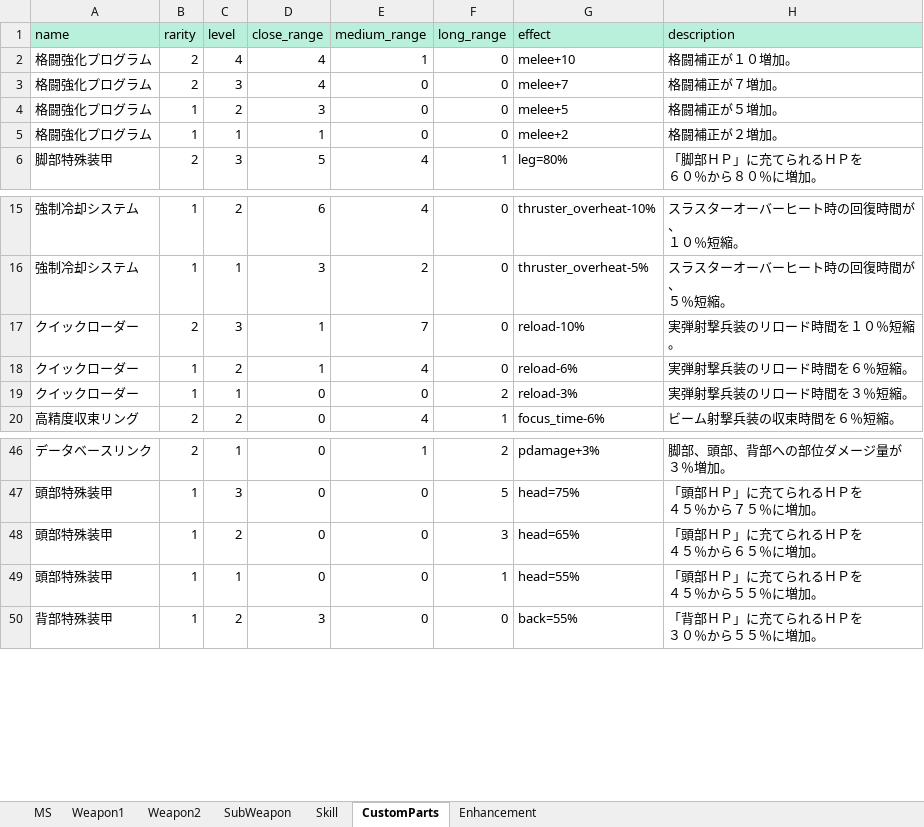
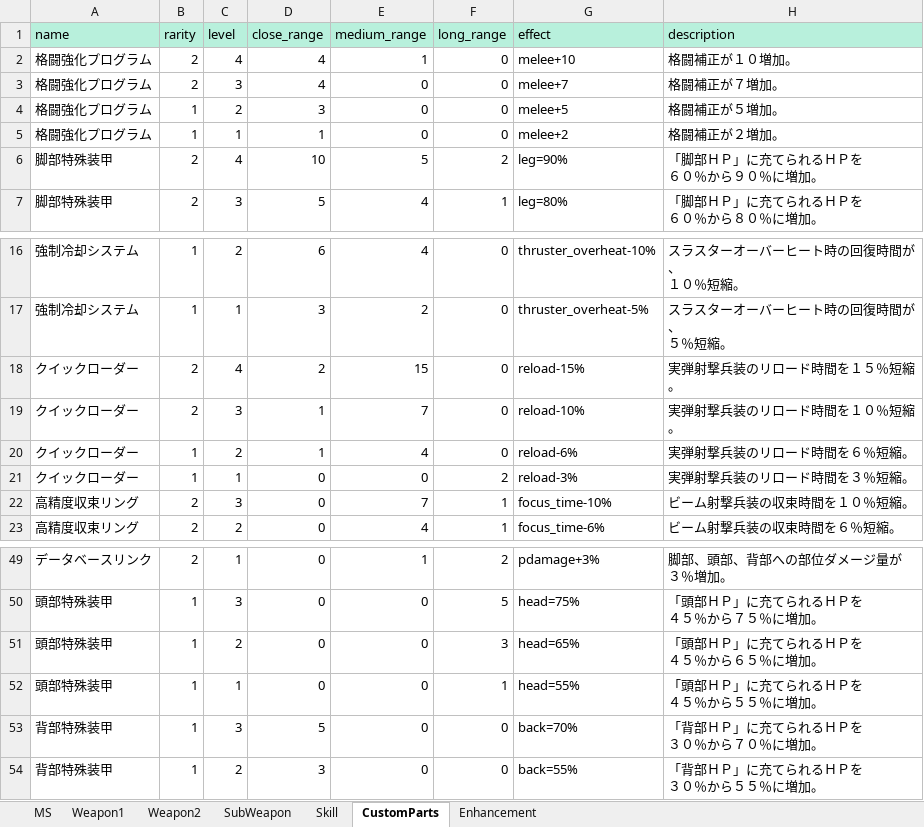
Before and after one commit to ratty27/btlop2db, an Excel workbook: data/btlop2.xlsx, sheet CustomParts, drawn as a sheet; only a part is shown, gaps mark what is left out; values as stored, in another font and other column widths than the file's, no borders; ↵ is a line break in a cell; the diff names each change by its address in the sheet, - before the commit and + after, or states it on an @@ line.

```diff
--- a/data/btlop2.xlsx (sheet CustomParts)
+++ b/data/btlop2.xlsx (sheet CustomParts)
+row 6: 脚部特殊装甲 | 2 | 4 | 10 | 5 | 2 | leg=90% | 「脚部ＨＰ」に充てられるＨＰを ↵ ６０％から９０％に増加。
+row 18: クイックローダー | 2 | 4 | 2 | 15 | 0 | reload-15% | 実弾射撃兵装のリロード時間を１５％短縮。
+row 22: 高精度収束リング | 2 | 3 | 0 | 7 | 1 | focus_time-10% | ビーム射撃兵装の収束時間を１０％短縮。
+row 53: 背部特殊装甲 | 1 | 3 | 5 | 0 | 0 | back=70% | 「背部ＨＰ」に充てられるＨＰを ↵ ３０％から７０％に増加。
```
Also changed, not shown: sheet MS, sheet SubWeapon, sheet Weapon2, sheet Weapon1, 5 other files.
